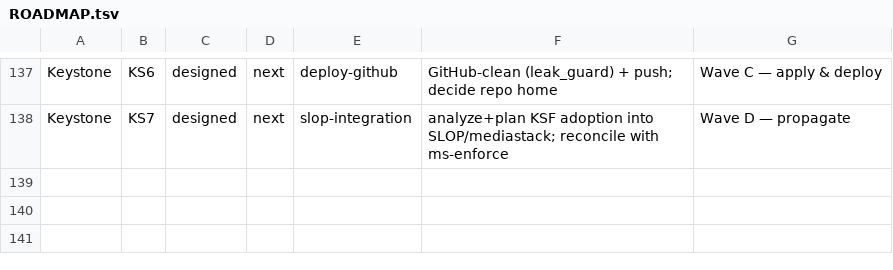
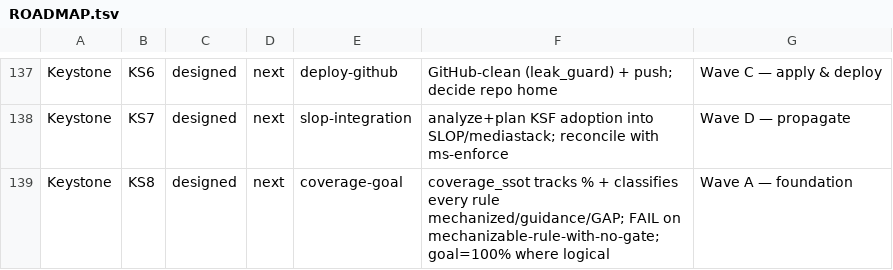
Before and after one commit to SLOP-Platform/charon, a TSV file: fleet/state/ROADMAP.tsv, drawn as a sheet; only a part is shown, gaps mark what is left out; the diff names each change by its address in the sheet, - before the commit and + after, or states it on an @@ line.

```diff
--- a/fleet/state/ROADMAP.tsv
+++ b/fleet/state/ROADMAP.tsv
+row 139: Keystone | KS8 | designed | next | coverage-goal | coverage_ssot tracks % + classifies every rule mechanized/guidance/GAP; FAIL on mechanizable-rule-with-no-gate; goal=100% where logical | Wave A — foundation
```
Also changed, not shown: 1 other file.
